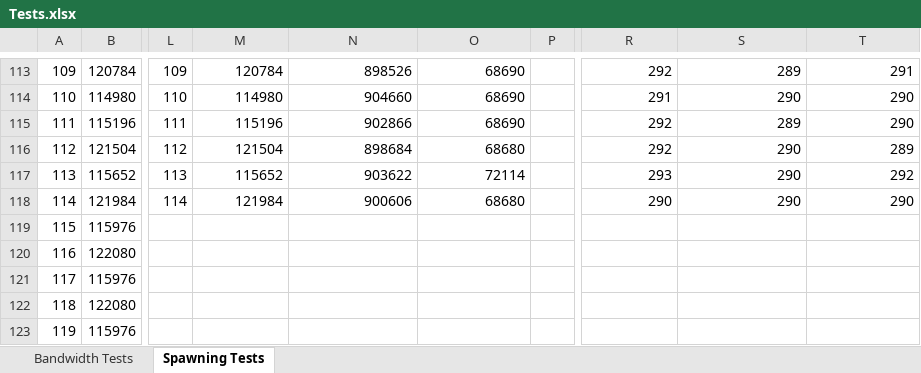
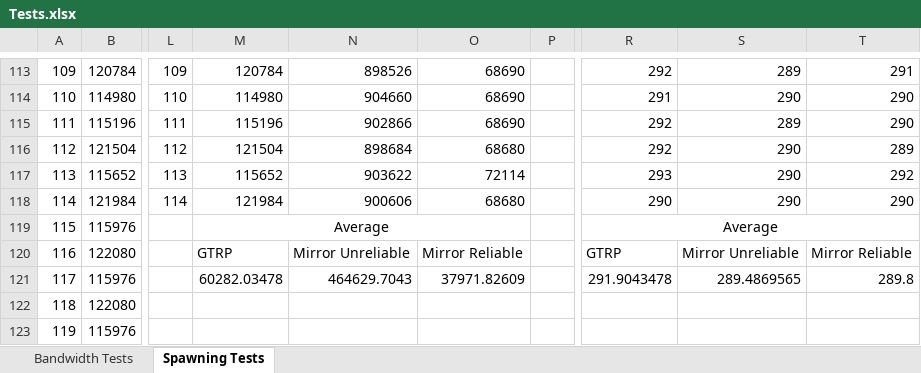
Before and after one commit to KitSymes/Unity-Multiplayer-API, an Excel workbook: Tests.xlsx, sheet Spawning Tests, drawn as a sheet; only a part is shown, gaps mark what is left out; values as stored, in another font and other column widths than the file's, no borders; charts and pictures not drawn; the diff names each change by its address in the sheet, - before the commit and + after, or states it on an @@ line.

Commit message:
Update Tests.xlsx

```diff
--- a/Tests.xlsx (sheet Spawning Tests)
+++ b/Tests.xlsx (sheet Spawning Tests)
-M119: (empty)
+M119: Average
+M119:O119 merged
-R119: (empty)
+R119: Average
+R119:T119 merged
-M120: (empty)
+M120: GTRP
-N120: (empty)
+N120: Mirror Unreliable
-O120: (empty)
+O120: Mirror Reliable
-R120: (empty)
+R120: GTRP
-S120: (empty)
+S120: Mirror Unreliable
-T120: (empty)
+T120: Mirror Reliable
-M121: (empty)
+M121: 60282.03478
-N121: (empty)
+N121: 464629.7043
-O121: (empty)
+O121: 37971.82609
-R121: (empty)
+R121: 291.9043478
-S121: (empty)
+S121: 289.4869565
-T121: (empty)
+T121: 289.8
```
Also changed, not shown: sheet Bandwidth Tests, charts or pictures.
